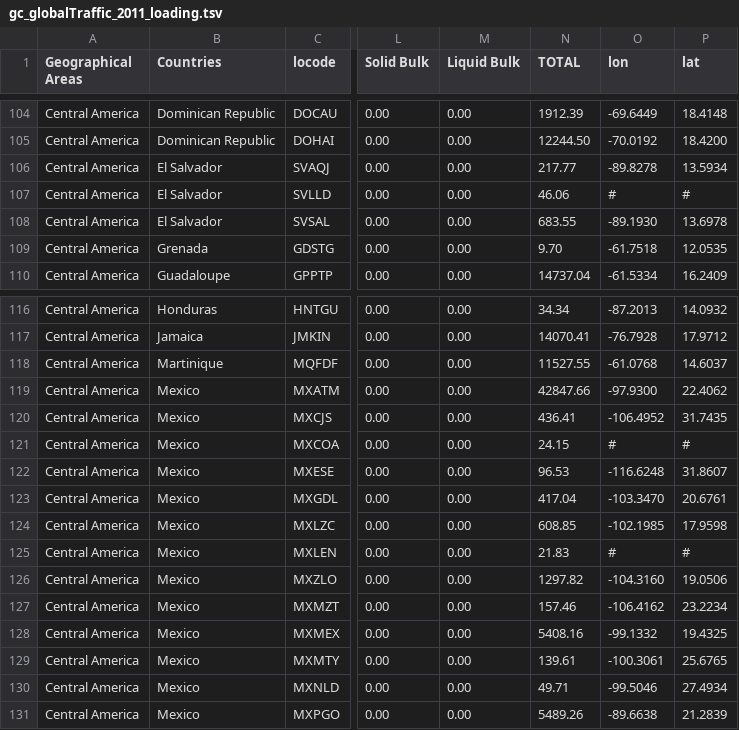
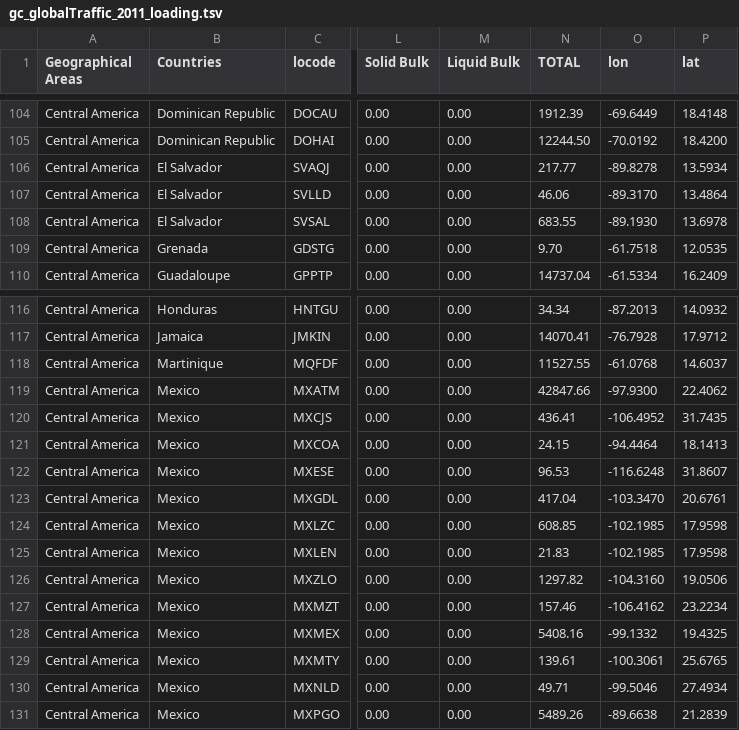
Before and after one commit to sabas/GenoaPortStats, a TSV file: globalTraffic/2011/data/gc_globalTraffic_2011_loading.tsv, drawn as a sheet; only a part is shown, gaps mark what is left out; the diff names each change by its address in the sheet, - before the commit and + after, or states it on an @@ line.

```diff
--- a/globalTraffic/2011/data/gc_globalTraffic_2011_loading.tsv
+++ b/globalTraffic/2011/data/gc_globalTraffic_2011_loading.tsv
-O107 (lon): #
+O107 (lon): -89.3170
-P107 (lat): #
+P107 (lat): 13.4864
-O121 (lon): #
+O121 (lon): -94.4464
-P121 (lat): #
+P121 (lat): 18.1413
-O125 (lon): #
+O125 (lon): -102.1985
-P125 (lat): #
+P125 (lat): 17.9598
```
Also changed, not shown: 31 other files.
